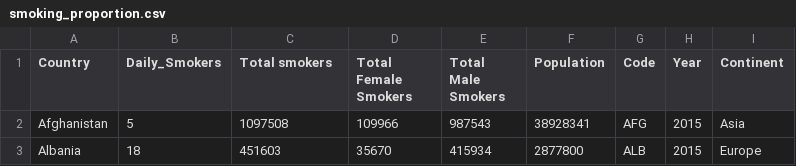
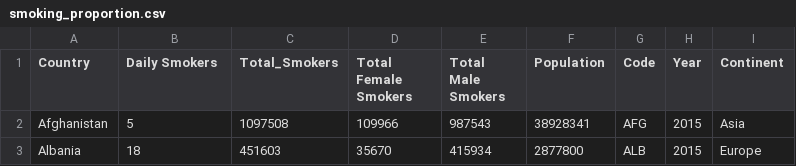
Before and after one commit to car121201/FIT3179, a CSV file: smoking_proportion.csv, drawn as a sheet; only a part is shown.

Commit message:
Update smoking_proportion.csv

```diff
--- a/smoking_proportion.csv
+++ b/smoking_proportion.csv
@@ -1,2 +1,2 @@
-"Country","Daily_Smokers","Total smokers","Total Female Smokers","Total Male Smokers","Population","Code","Year","Continent"
+"Country","Daily Smokers","Total_Smokers","Total Female Smokers","Total Male Smokers","Population","Code","Year","Continent"
 "Afghanistan",5,1097508,109966,987543,38928341,"AFG",2015,"Asia"
```
